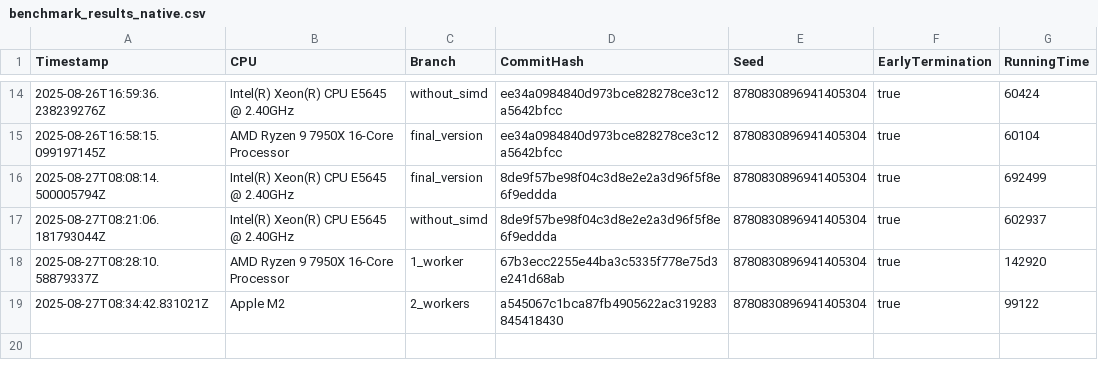
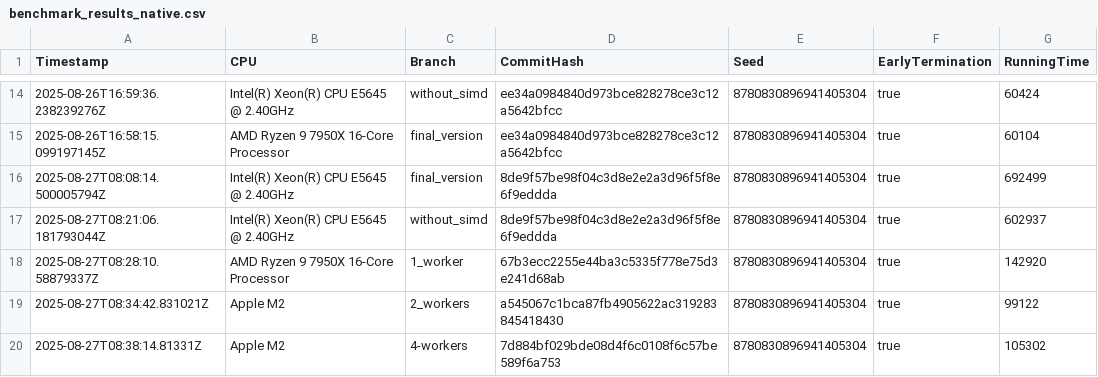
Before and after one commit to Waterboy1602/nestasm, a CSV file: results/benchmark_results_native.csv, drawn as a sheet; only a part is shown, gaps mark what is left out; the diff names each change by its address in the sheet, - before the commit and + after, or states it on an @@ line.

```diff
--- a/results/benchmark_results_native.csv
+++ b/results/benchmark_results_native.csv
+row 20: 2025-08-27T08:38:14.81331Z | Apple M2 | 4-workers | 7d884bf029bde08d4f6c0108f6c57be589f6a753 | 8780830896941405304 | true | 105302
```
